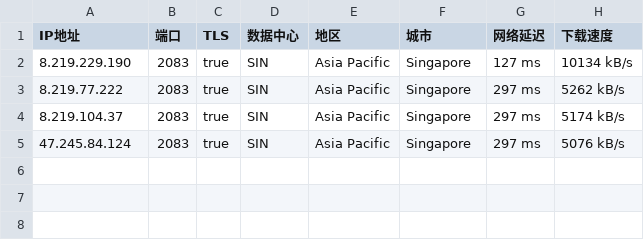
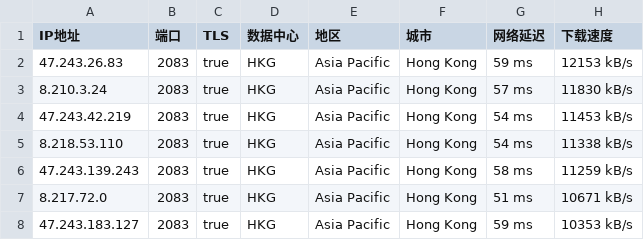
Before and after one commit to greycc2021/iptools, a CSV file: iptest/bestproxy2083.csv, drawn as a sheet.

```diff
--- a/iptest/bestproxy2083.csv
+++ b/iptest/bestproxy2083.csv
@@ -1,5 +1,8 @@
 IP地址,端口,TLS,数据中心,地区,城市,网络延迟,下载速度
-8.219.229.190,2083,true,SIN,Asia Pacific,Singapore,127 ms,10134 kB/s
-8.219.77.222,2083,true,SIN,Asia Pacific,Singapore,297 ms,5262 kB/s
-8.219.104.37,2083,true,SIN,Asia Pacific,Singapore,297 ms,5174 kB/s
-47.245.84.124,2083,true,SIN,Asia Pacific,Singapore,297 ms,5076 kB/s
+47.243.26.83,2083,true,HKG,Asia Pacific,Hong Kong,59 ms,12153 kB/s
+8.210.3.24,2083,true,HKG,Asia Pacific,Hong Kong,57 ms,11830 kB/s
+47.243.42.219,2083,true,HKG,Asia Pacific,Hong Kong,54 ms,11453 kB/s
+8.218.53.110,2083,true,HKG,Asia Pacific,Hong Kong,54 ms,11338 kB/s
+47.243.139.243,2083,true,HKG,Asia Pacific,Hong Kong,58 ms,11259 kB/s
+8.217.72.0,2083,true,HKG,Asia Pacific,Hong Kong,51 ms,10671 kB/s
+47.243.183.127,2083,true,HKG,Asia Pacific,Hong Kong,59 ms,10353 kB/s
```
Also changed, not shown: iptest/bestproxy2087.csv, iptest/bestproxy80.csv, 2 other files.
